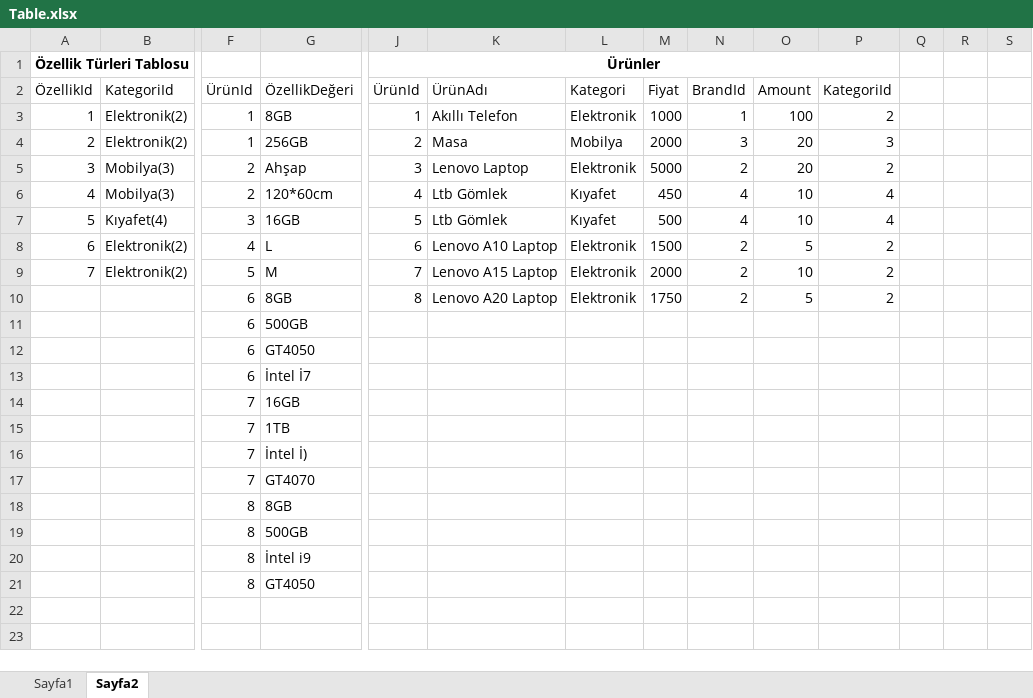
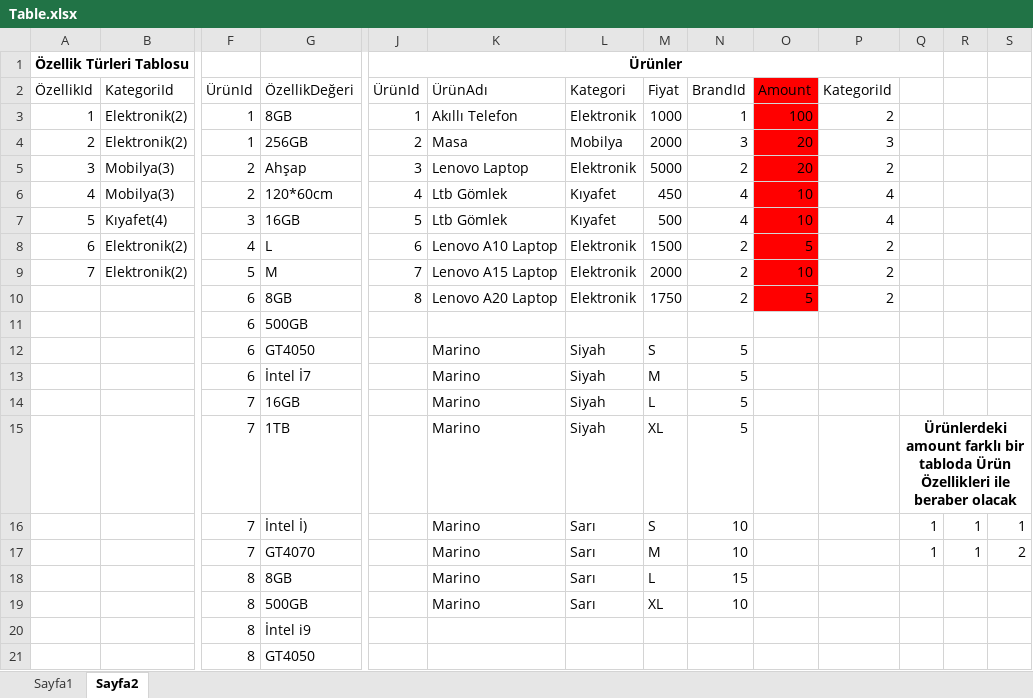
Before and after one commit to FrknBerk/MultiShop, an Excel workbook: Table.xlsx, sheet Sayfa2, drawn as a sheet; only a part is shown, gaps mark what is left out; values as stored, in another font and other column widths than the file's, no borders; removed rows and columns are numbered as before the commit, all else as after; rows hold the shown columns only; the diff names each change by its address in the sheet, - before the commit and + after, or states it on an @@ line.

```diff
--- a/Table.xlsx (sheet Sayfa2)
+++ b/Table.xlsx (sheet Sayfa2)
-J1:P1 merged
+J1:Q1 merged
-O2:O10 fill: none
+O2:O10 fill: #FF0000
-row 12:  |  | 6 | GT4050
-row 13:  |  | 6 | İntel İ7
-row 14:  |  | 7 | 16GB
-row 15:  |  | 7 | 1TB
-row 16:  |  | 7 | İntel İ)
-row 17:  |  | 7 | GT4070
-row 18:  |  | 8 | 8GB
-row 19:  |  | 8 | 500GB
+row 12:  |  | 6 | GT4050 |  | Marino | Siyah | S | 5
+row 13:  |  | 6 | İntel İ7 |  | Marino | Siyah | M | 5
+row 14:  |  | 7 | 16GB |  | Marino | Siyah | L | 5
+row 15:  |  | 7 | 1TB |  | Marino | Siyah | XL | 5 |  |  | Ürünlerdeki amount farklı bir tabloda Ürün Özellikleri ile beraber olacak
+row 16:  |  | 7 | İntel İ) |  | Marino | Sarı | S | 10 |  |  | 1 | 1 | 1
+row 17:  |  | 7 | GT4070 |  | Marino | Sarı | M | 10 |  |  | 1 | 1 | 2
+row 18:  |  | 8 | 8GB |  | Marino | Sarı | L | 15
+row 19:  |  | 8 | 500GB |  | Marino | Sarı | XL | 10
```
Also changed, not shown: 9 other files.
